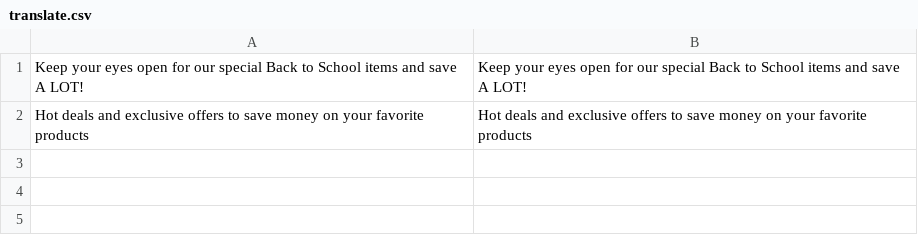
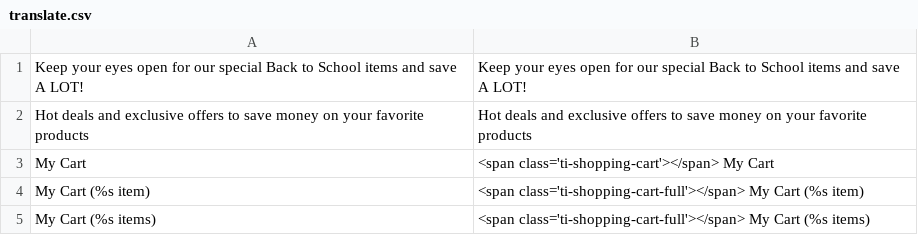
Before and after one commit to osmianski/manadev-magento, a CSV file: themes/m-louvre/default/locale/en_US/translate.csv, drawn as a sheet; the diff names each change by its address in the sheet, - before the commit and + after, or states it on an @@ line.

```diff
--- a/themes/m-louvre/default/locale/en_US/translate.csv
+++ b/themes/m-louvre/default/locale/en_US/translate.csv
+row 3: My Cart | <span class='ti-shopping-cart'></span> My Cart
+row 4: My Cart (%s item) | <span class='ti-shopping-cart-full'></span> My Cart (%s item)
+row 5: My Cart (%s items) | <span class='ti-shopping-cart-full'></span> My Cart (%s items)
```
Also changed, not shown: 7 other files.
